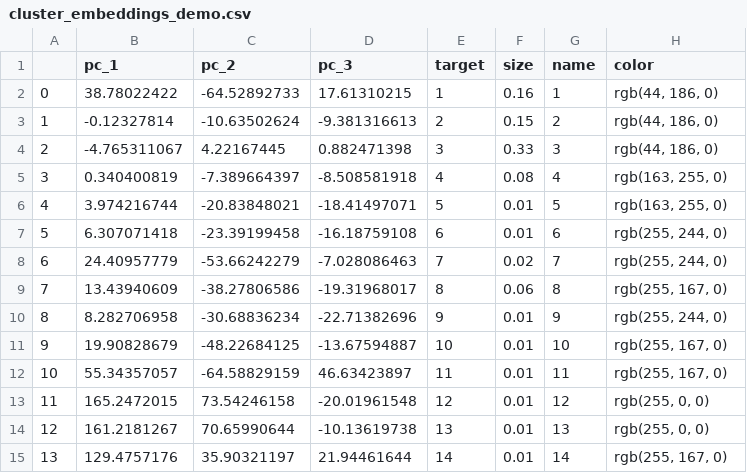
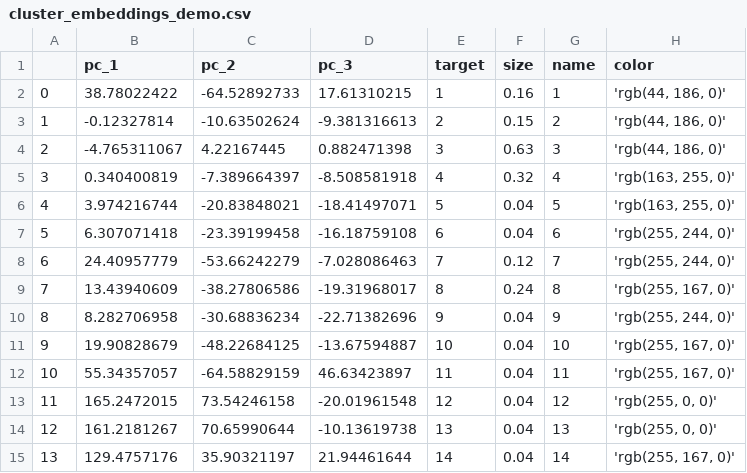
Before and after one commit to idotan286/data, a CSV file: cluster_embeddings_demo.csv, drawn as a sheet.

Commit message:
Update cluster_embeddings_demo.csv

```diff
--- a/cluster_embeddings_demo.csv
+++ b/cluster_embeddings_demo.csv
@@ -1,15 +1,15 @@
 ,pc_1,pc_2,pc_3,target,size,name,color
-0,38.78022422,-64.52892733,17.61310215,1,0.16,1,"rgb(44, 186, 0)"
-1,-0.12327814,-10.63502624,-9.381316613,2,0.15,2,"rgb(44, 186, 0)"
-2,-4.765311067,4.22167445,0.882471398,3,0.33,3,"rgb(44, 186, 0)"
-3,0.340400819,-7.389664397,-8.508581918,4,0.08,4,"rgb(163, 255, 0)"
-4,3.974216744,-20.83848021,-18.41497071,5,0.01,5,"rgb(163, 255, 0)"
-5,6.307071418,-23.39199458,-16.18759108,6,0.01,6,"rgb(255, 244, 0)"
-6,24.40957779,-53.66242279,-7.028086463,7,0.02,7,"rgb(255, 244, 0)"
-7,13.43940609,-38.27806586,-19.31968017,8,0.06,8,"rgb(255, 167, 0)"
-8,8.282706958,-30.68836234,-22.71382696,9,0.01,9,"rgb(255, 244, 0)"
-9,19.90828679,-48.22684125,-13.67594887,10,0.01,10,"rgb(255, 167, 0)"
-10,55.34357057,-64.58829159,46.63423897,11,0.01,11,"rgb(255, 167, 0)"
-11,165.2472015,73.54246158,-20.01961548,12,0.01,12,"rgb(255, 0, 0)"
-12,161.2181267,70.65990644,-10.13619738,13,0.01,13,"rgb(255, 0, 0)"
-13,129.4757176,35.90321197,21.94461644,14,0.01,14,"rgb(255, 167, 0)"
+0,38.78022422,-64.52892733,17.61310215,1,0.16,1,"'rgb(44, 186, 0)'"
+1,-0.12327814,-10.63502624,-9.381316613,2,0.15,2,"'rgb(44, 186, 0)'"
+2,-4.765311067,4.22167445,0.882471398,3,0.63,3,"'rgb(44, 186, 0)'"
+3,0.340400819,-7.389664397,-8.508581918,4,0.32,4,"'rgb(163, 255, 0)'"
+4,3.974216744,-20.83848021,-18.41497071,5,0.04,5,"'rgb(163, 255, 0)'"
+5,6.307071418,-23.39199458,-16.18759108,6,0.04,6,"'rgb(255, 244, 0)'"
+6,24.40957779,-53.66242279,-7.028086463,7,0.12,7,"'rgb(255, 244, 0)'"
+7,13.43940609,-38.27806586,-19.31968017,8,0.24,8,"'rgb(255, 167, 0)'"
+8,8.282706958,-30.68836234,-22.71382696,9,0.04,9,"'rgb(255, 244, 0)'"
+9,19.90828679,-48.22684125,-13.67594887,10,0.04,10,"'rgb(255, 167, 0)'"
+10,55.34357057,-64.58829159,46.63423897,11,0.04,11,"'rgb(255, 167, 0)'"
+11,165.2472015,73.54246158,-20.01961548,12,0.04,12,"'rgb(255, 0, 0)'"
+12,161.2181267,70.65990644,-10.13619738,13,0.04,13,"'rgb(255, 0, 0)'"
+13,129.4757176,35.90321197,21.94461644,14,0.04,14,"'rgb(255, 167, 0)'"
```
